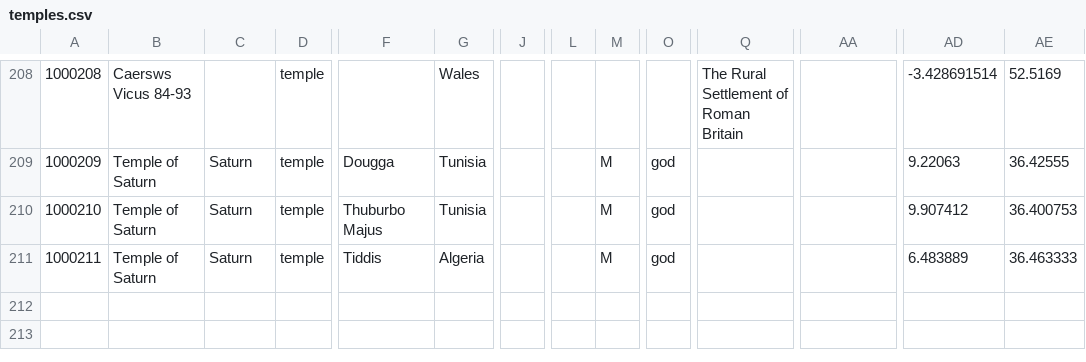
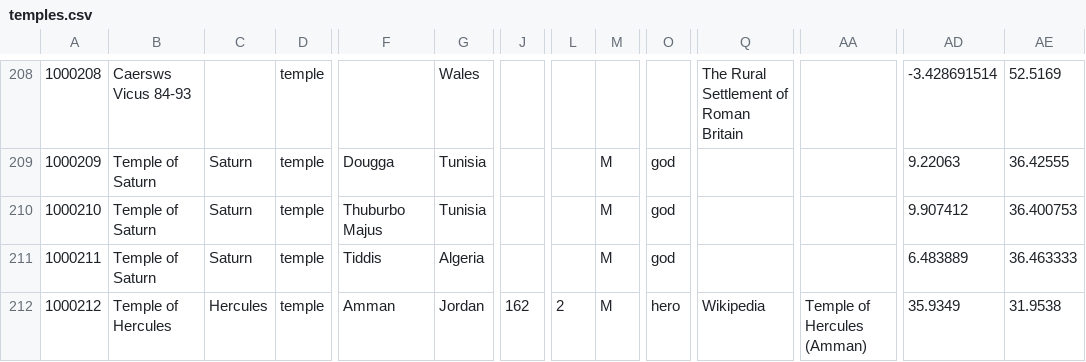
Before and after one commit to Jmuccigr/temples, a CSV file: temples.csv, drawn as a sheet; only a part is shown, gaps mark what is left out; rows hold the shown columns only; the diff names each change by its address in the sheet, - before the commit and + after, or states it on an @@ line.

Commit message:
Automated update

```diff
--- a/temples.csv
+++ b/temples.csv
+row 212: 1000212 | Temple of Hercules | Hercules | temple | Amman | Jordan | 162 | 2 | M | hero | Wikipedia | Temple of Hercules (Amman) | 35.9349 | 31.9538
```
